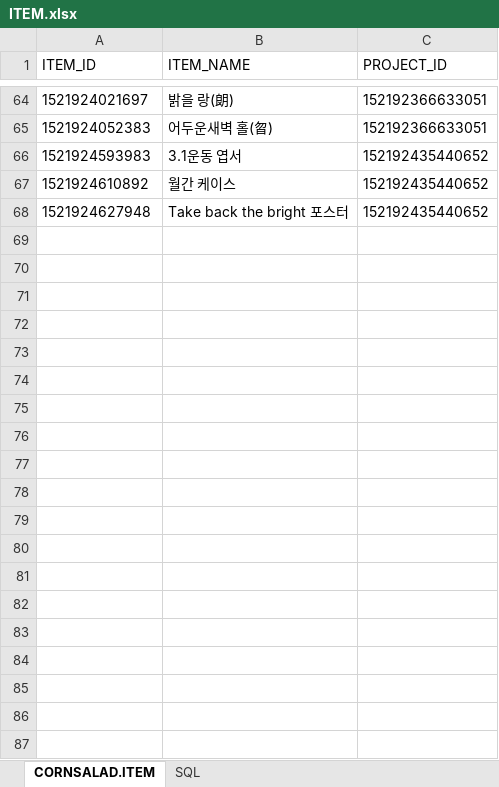
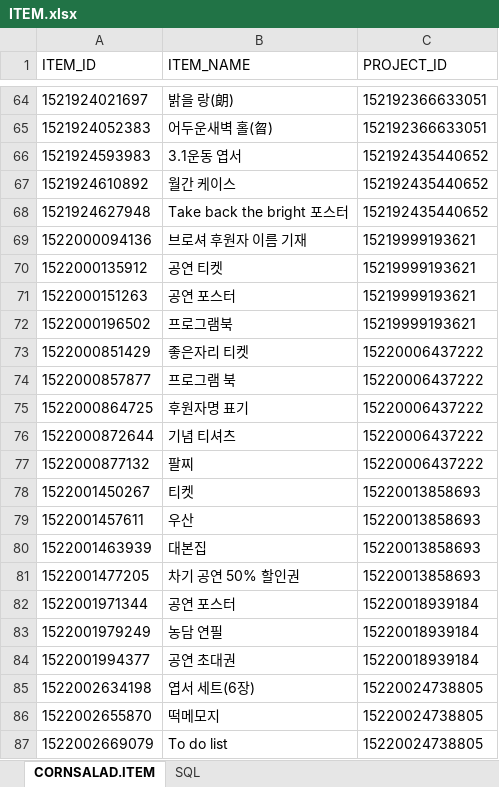
Before and after one commit to lenzefinal/cornsalad, an Excel workbook: finalp/src/main/webapp/resources/db/ITEM.xlsx, sheet CORNSALAD.ITEM, drawn as a sheet; only a part is shown, gaps mark what is left out; values as stored, in another font and other column widths than the file's, no borders; the diff covers the shown part only; the diff names each change by its address in the sheet, - before the commit and + after, or states it on an @@ line.

```diff
--- a/finalp/src/main/webapp/resources/db/ITEM.xlsx (sheet CORNSALAD.ITEM)
+++ b/finalp/src/main/webapp/resources/db/ITEM.xlsx (sheet CORNSALAD.ITEM)
+row 69: 1522000094136 | 브로셔 후원자 이름 기재 | 15219999193621
+row 70: 1522000135912 | 공연 티켓 | 15219999193621
+row 71: 1522000151263 | 공연 포스터 | 15219999193621
+row 72: 1522000196502 | 프로그램북 | 15219999193621
+row 73: 1522000851429 | 좋은자리 티켓 | 15220006437222
+row 74: 1522000857877 | 프로그램 북 | 15220006437222
+row 75: 1522000864725 | 후원자명 표기 | 15220006437222
+row 76: 1522000872644 | 기념 티셔츠 | 15220006437222
+row 77: 1522000877132 | 팔찌 | 15220006437222
+row 78: 1522001450267 | 티켓 | 15220013858693
+row 79: 1522001457611 | 우산 | 15220013858693
+row 80: 1522001463939 | 대본집 | 15220013858693
+row 81: 1522001477205 | 차기 공연 50% 할인권 | 15220013858693
+row 82: 1522001971344 | 공연 포스터 | 15220018939184
+row 83: 1522001979249 | 농담 연필 | 15220018939184
+row 84: 1522001994377 | 공연 초대권 | 15220018939184
+row 85: 1522002634198 | 엽서 세트(6장) | 15220024738805
+row 86: 1522002655870 | 떡메모지 | 15220024738805
+row 87: 1522002669079 | To do list | 15220024738805
```
Also changed, not shown: 50 added rows elsewhere in this sheet, finalp/src/main/webapp/resources/db/GIFT.xlsx, finalp/src/main/webapp/resources/db/PRODUCT.xlsx, 4 other files.
